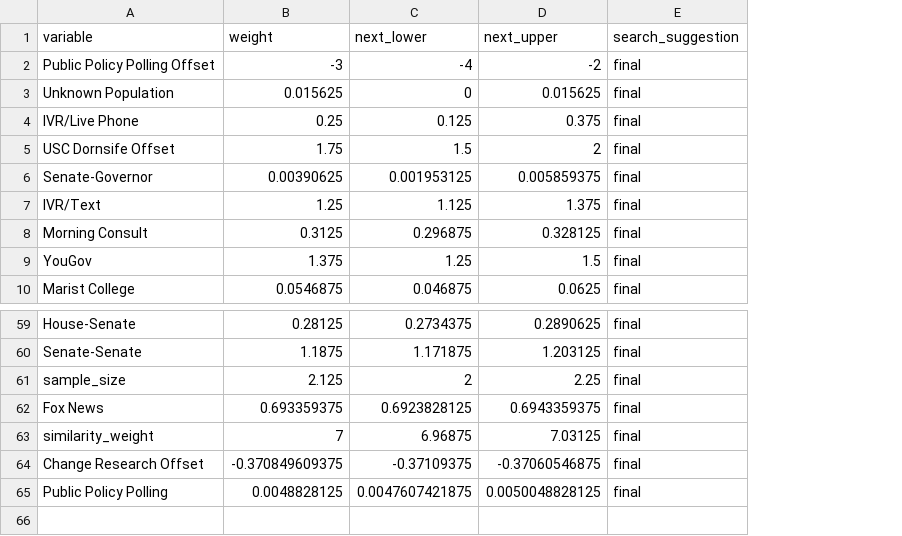
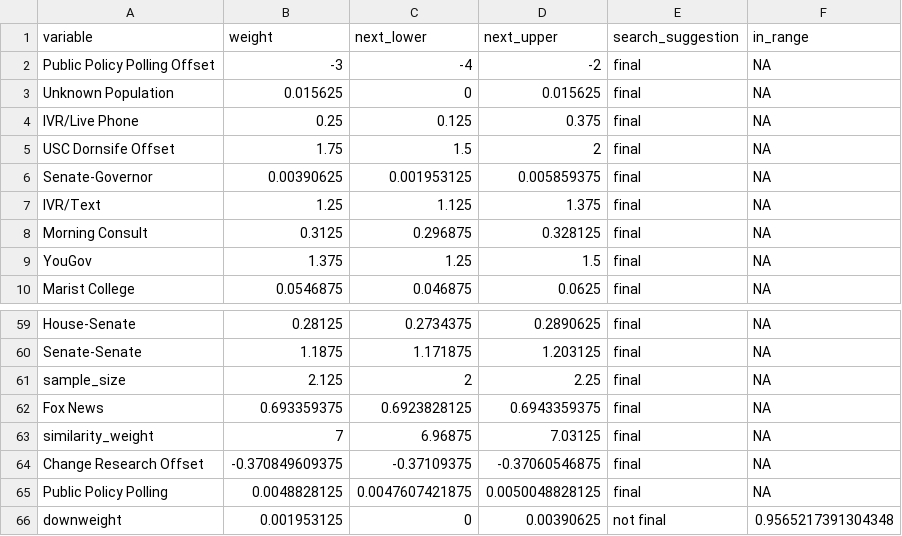
Before and after one commit to markjrieke/2022-midterm-forecasts, a CSV file: data/models/midterm_model/variable_weights.csv, drawn as a sheet; only a part is shown, gaps mark what is left out; the diff names each change by its address in the sheet, - before the commit and + after, or states it on an @@ line.

```diff
--- a/data/models/midterm_model/variable_weights.csv
+++ b/data/models/midterm_model/variable_weights.csv
+column F (in_range), rows 2-10: all NA; rows 59-65: all NA
+row 66: downweight | 0.001953125 | 0 | 0.00390625 | not final | 0.9565217391304348
```
Also changed, not shown: data/models/midterm_model/downweight_tracker.csv, 12 other files.
